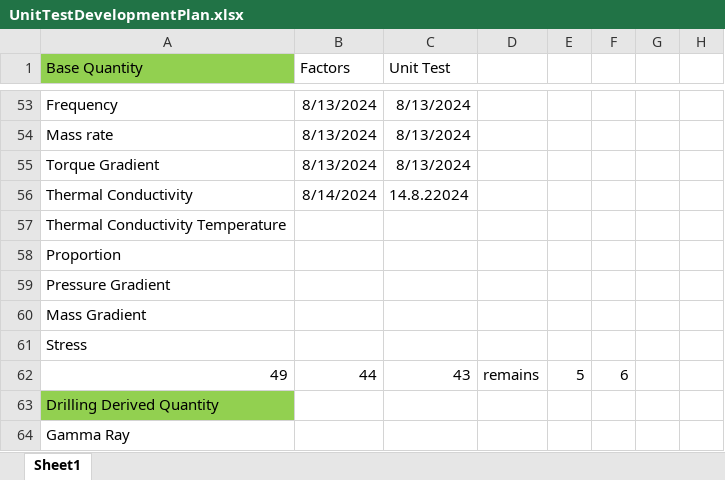
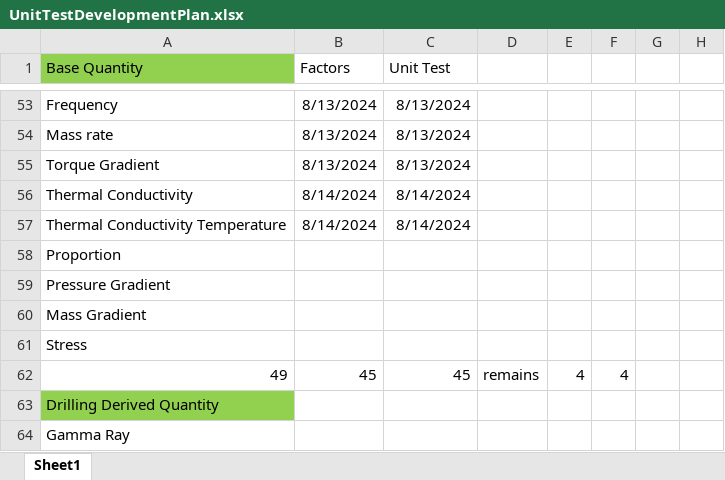
Before and after one commit to Open-Source-Drilling-Community/UnitConversion, an Excel workbook: UnitTestDevelopmentPlan.xlsx, sheet Sheet1, drawn as a sheet; only a part is shown, gaps mark what is left out; values as stored, in another font and other column widths than the file's, no borders; the diff names each change by its address in the sheet, - before the commit and + after, or states it on an @@ line.

Commit message:
added unit tests and used factors for Thermal Conductivity temperature gradient

```diff
--- a/UnitTestDevelopmentPlan.xlsx (sheet Sheet1)
+++ b/UnitTestDevelopmentPlan.xlsx (sheet Sheet1)
-C56 (Unit Test): 14.8.22024
+C56 (Unit Test): 8/14/2024
-B57 (Factors): (empty)
+B57 (Factors): 8/14/2024
-C57 (Unit Test): (empty)
+C57 (Unit Test): 8/14/2024
-B62 (Factors): 44
+B62 (Factors): 45
-C62 (Unit Test): 43
+C62 (Unit Test): 45
-E62: 5
+E62: 4
-F62: 6
+F62: 4
```
Also changed, not shown: 2 other files.
